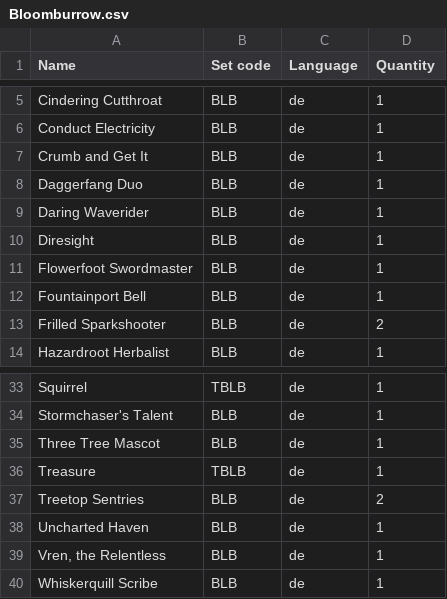
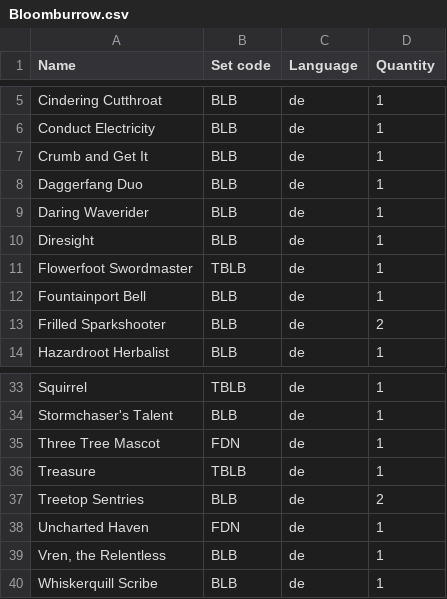
Before and after one commit to Juvinhel/Magic-the-Gathering, a CSV file: Collections/Bloomburrow.csv, drawn as a sheet; only a part is shown, gaps mark what is left out.

```diff
--- a/Collections/Bloomburrow.csv
+++ b/Collections/Bloomburrow.csv
@@ -10,3 +10,3 @@ Daring Waverider,BLB,de,1
 Diresight,BLB,de,1
-Flowerfoot Swordmaster,BLB,de,1
+Flowerfoot Swordmaster,TBLB,de,1
 Fountainport Bell,BLB,de,1
@@ -34,6 +34,6 @@ Squirrel,TBLB,de,1
 Stormchaser's Talent,BLB,de,1
-Three Tree Mascot,BLB,de,1
+Three Tree Mascot,FDN,de,1
 Treasure,TBLB,de,1
 Treetop Sentries,BLB,de,2
-Uncharted Haven,BLB,de,1
+Uncharted Haven,FDN,de,1
 "Vren, the Relentless",BLB,de,1
```
Also changed, not shown: Collections/Am Rande der Ewigkeiten.csv, Collections/Baldur's Gate.csv, 8 other files.
